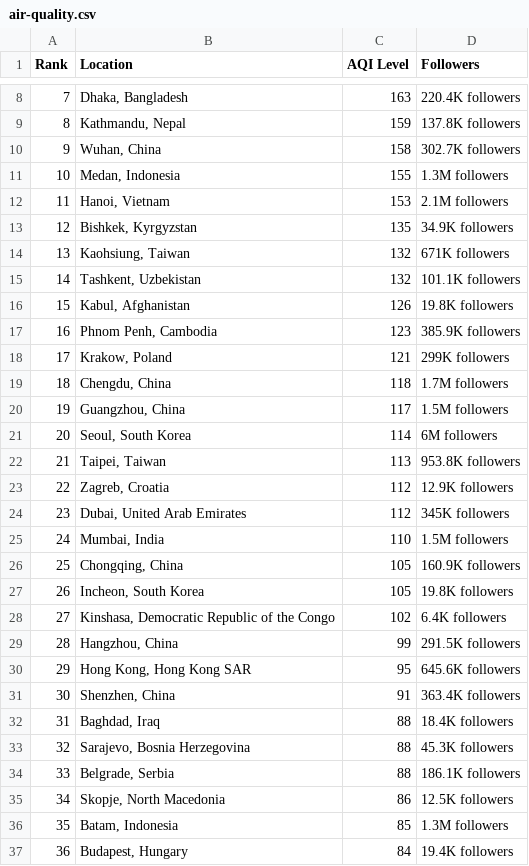
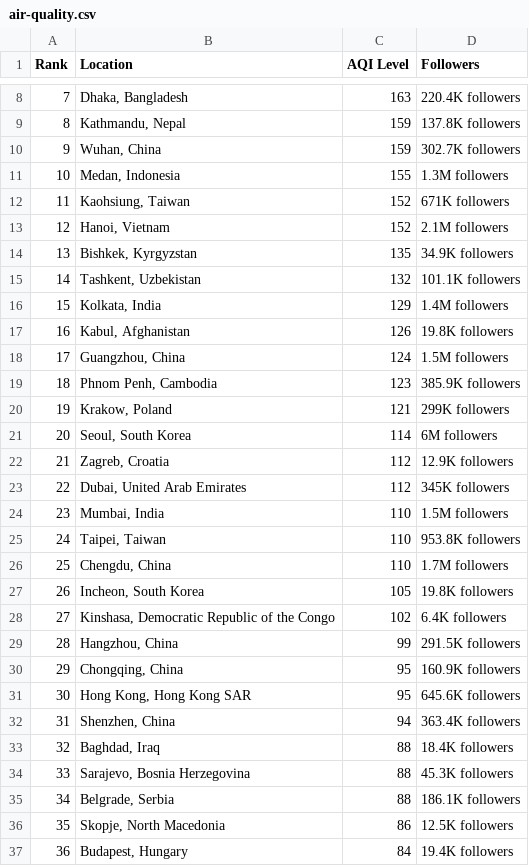
Before and after one commit to dipunew/Most-Polluted-Cities-in-The-World, a CSV file: air-quality.csv, drawn as a sheet; only a part is shown, gaps mark what is left out; removed rows and columns are numbered as before the commit, all else as after; the diff covers the shown part only; the diff names each change by its address in the sheet, - before the commit and + after, or states it on an @@ line.

```diff
--- a/air-quality.csv
+++ b/air-quality.csv
-C10 (AQI Level): 158
+C10 (AQI Level): 159
+row 12: 11 | Kaohsiung, Taiwan | 152 | 671K followers
@@ column A (Rank) renumbered from row 13 down @@
-C13 (AQI Level): 153
+C13 (AQI Level): 152
-row 14: 13 | Kaohsiung, Taiwan | 132 | 671K followers
+row 16: 15 | Kolkata, India | 129 | 1.4M followers
+row 18: 17 | Guangzhou, China | 124 | 1.5M followers
-row 19: 18 | Chengdu, China | 118 | 1.7M followers
-row 20: 19 | Guangzhou, China | 117 | 1.5M followers
-row 22: 21 | Taipei, Taiwan | 113 | 953.8K followers
-row 26: 25 | Chongqing, China | 105 | 160.9K followers
+row 25: 24 | Taipei, Taiwan | 110 | 953.8K followers
+row 26: 25 | Chengdu, China | 110 | 1.7M followers
+row 30: 29 | Chongqing, China | 95 | 160.9K followers
-C32 (AQI Level): 91
+C32 (AQI Level): 94
-row 36: 35 | Batam, Indonesia | 85 | 1.3M followers
```
Also changed, not shown: 16 added rows, 14 removed rows and 5 edited cells elsewhere in this file.
